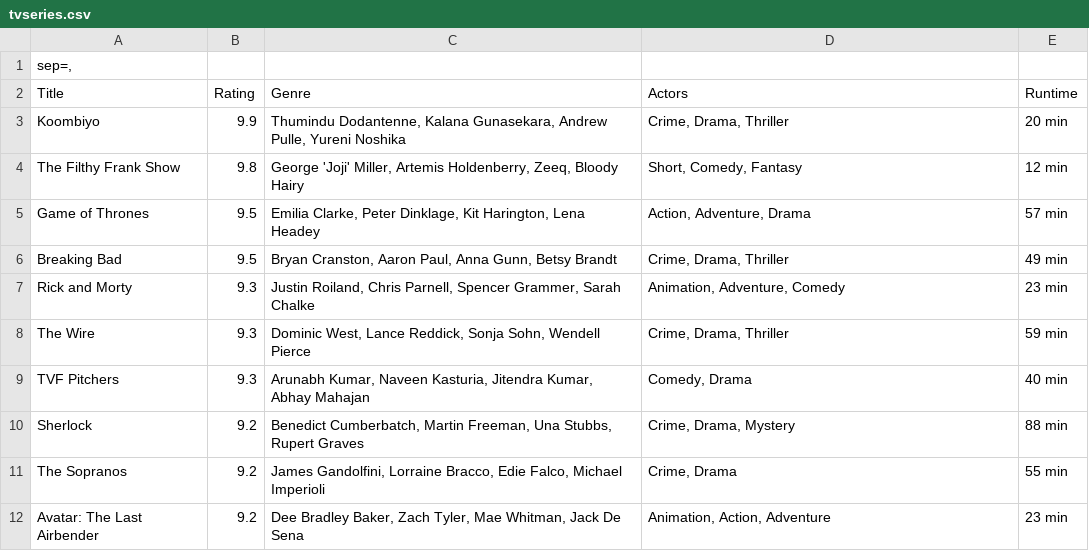
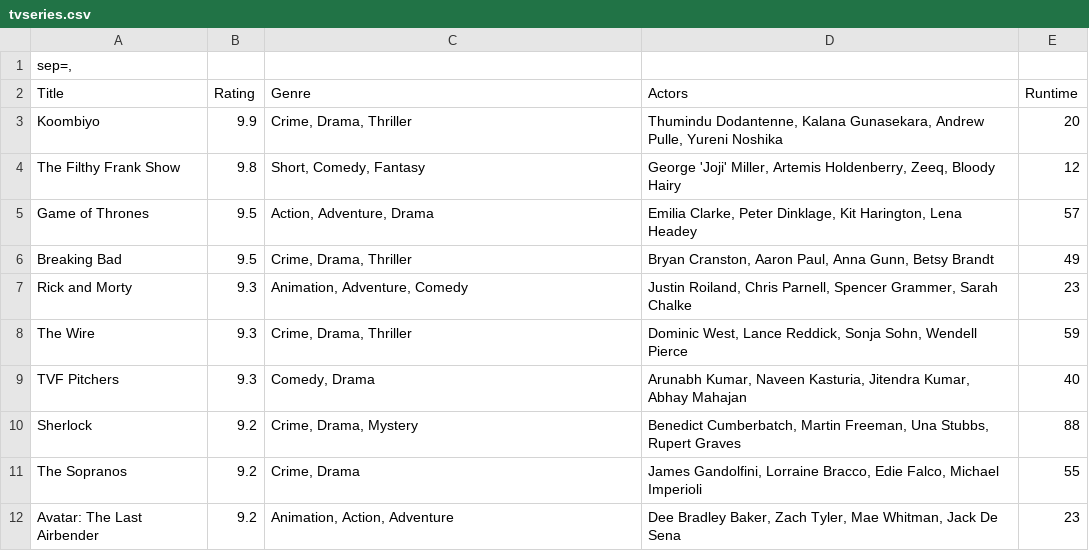
Before and after one commit to joosthintzen40/dataprocessing1, a CSV file: homework/tvseries.csv, drawn as a sheet; only a part is shown; the diff covers the shown part only.

```diff
--- a/homework/tvseries.csv
+++ b/homework/tvseries.csv
@@ -2,11 +2,11 @@
 Title,Rating,Genre,Actors,Runtime
-Koombiyo,9.9,"Thumindu Dodantenne, Kalana Gunasekara, Andrew Pulle, Yureni Noshika","Crime, Drama, Thriller",20 min
-The Filthy Frank Show,9.8,"George 'Joji' Miller, Artemis Holdenberry, Zeeq, Bloody Hairy","Short, Comedy, Fantasy",12 min
-Game of Thrones,9.5,"Emilia Clarke, Peter Dinklage, Kit Harington, Lena Headey","Action, Adventure, Drama",57 min
-Breaking Bad,9.5,"Bryan Cranston, Aaron Paul, Anna Gunn, Betsy Brandt","Crime, Drama, Thriller",49 min
-Rick and Morty,9.3,"Justin Roiland, Chris Parnell, Spencer Grammer, Sarah Chalke","Animation, Adventure, Comedy",23 min
-The Wire,9.3,"Dominic West, Lance Reddick, Sonja Sohn, Wendell Pierce","Crime, Drama, Thriller",59 min
-TVF Pitchers,9.3,"Arunabh Kumar, Naveen Kasturia, Jitendra Kumar, Abhay Mahajan","Comedy, Drama",40 min
-Sherlock,9.2,"Benedict Cumberbatch, Martin Freeman, Una Stubbs, Rupert Graves","Crime, Drama, Mystery",88 min
-The Sopranos,9.2,"James Gandolfini, Lorraine Bracco, Edie Falco, Michael Imperioli","Crime, Drama",55 min
-Avatar: The Last Airbender,9.2,"Dee Bradley Baker, Zach Tyler, Mae Whitman, Jack De Sena","Animation, Action, Adventure",23 min
+Koombiyo,9.9,"Crime, Drama, Thriller","Thumindu Dodantenne, Kalana Gunasekara, Andrew Pulle, Yureni Noshika",20
+The Filthy Frank Show,9.8,"Short, Comedy, Fantasy","George 'Joji' Miller, Artemis Holdenberry, Zeeq, Bloody Hairy",12
+Game of Thrones,9.5,"Action, Adventure, Drama","Emilia Clarke, Peter Dinklage, Kit Harington, Lena Headey",57
+Breaking Bad,9.5,"Crime, Drama, Thriller","Bryan Cranston, Aaron Paul, Anna Gunn, Betsy Brandt",49
+Rick and Morty,9.3,"Animation, Adventure, Comedy","Justin Roiland, Chris Parnell, Spencer Grammer, Sarah Chalke",23
+The Wire,9.3,"Crime, Drama, Thriller","Dominic West, Lance Reddick, Sonja Sohn, Wendell Pierce",59
+TVF Pitchers,9.3,"Comedy, Drama","Arunabh Kumar, Naveen Kasturia, Jitendra Kumar, Abhay Mahajan",40
+Sherlock,9.2,"Crime, Drama, Mystery","Benedict Cumberbatch, Martin Freeman, Una Stubbs, Rupert Graves",88
+The Sopranos,9.2,"Crime, Drama","James Gandolfini, Lorraine Bracco, Edie Falco, Michael Imperioli",55
+Avatar: The Last Airbender,9.2,"Animation, Action, Adventure","Dee Bradley Baker, Zach Tyler, Mae Whitman, Jack De Sena",23
```
Also changed, not shown: 127 edited cells elsewhere in this file, 2 other files.
